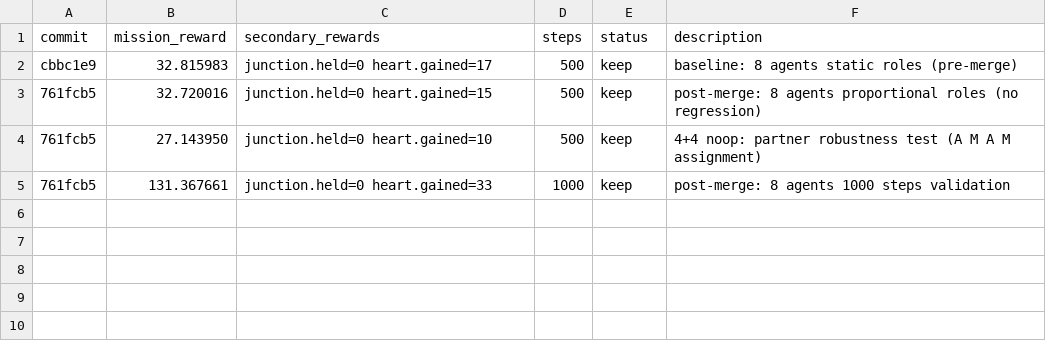
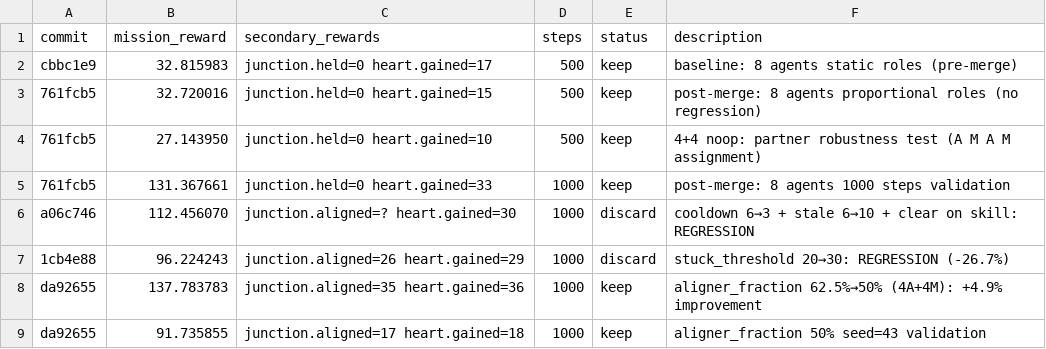
Before and after one commit to SolbiatiAlessandro/cogames, a TSV file: docs/results_claude-amazing-meitner-xh27M.tsv, drawn as a sheet.

```diff
--- a/docs/results_claude-amazing-meitner-xh27M.tsv
+++ b/docs/results_claude-amazing-meitner-xh27M.tsv
@@ -5 +5,5 @@ cbbc1e9	32.815983	junction.held=0 heart.gained=17	500	keep	baseline: 8 agents st
 761fcb5	131.367661	junction.held=0 heart.gained=33	1000	keep	post-merge: 8 agents 1000 steps validation
+a06c746	112.456070	junction.aligned=? heart.gained=30	1000	discard	cooldown 6→3 + stale 6→10 + clear on skill: REGRESSION
+1cb4e88	96.224243	junction.aligned=26 heart.gained=29	1000	discard	stuck_threshold 20→30: REGRESSION (-26.7%)
+da92655	137.783783	junction.aligned=35 heart.gained=36	1000	keep	aligner_fraction 62.5%→50% (4A+4M): +4.9% improvement
+da92655	91.735855	junction.aligned=17 heart.gained=18	1000	keep	aligner_fraction 50% seed=43 validation
```
Also changed, not shown: 2 other files.
